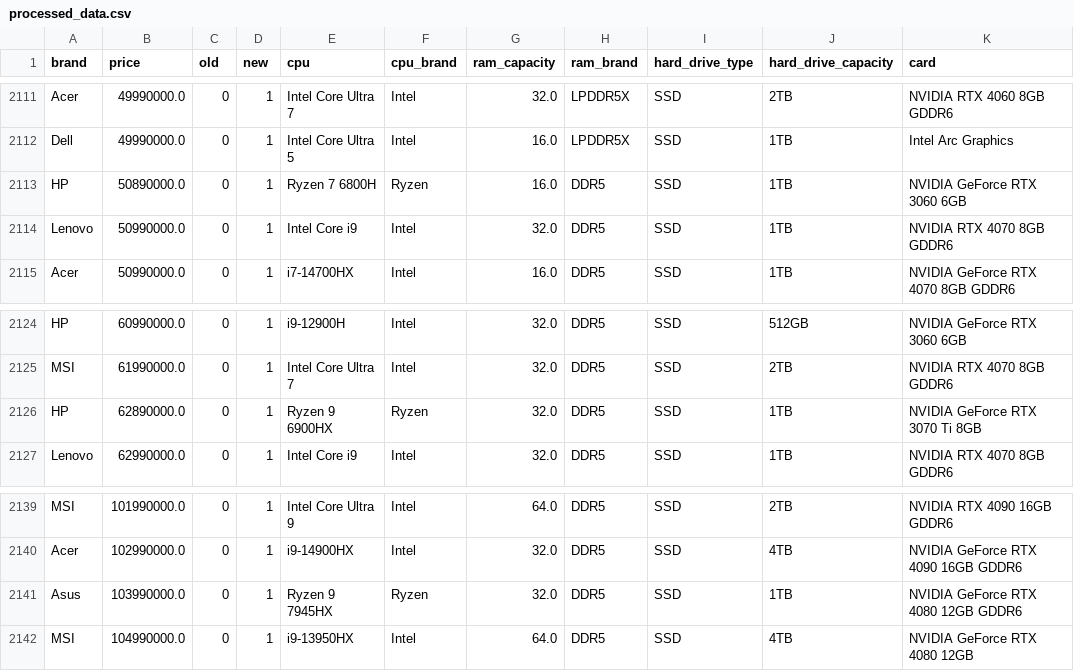
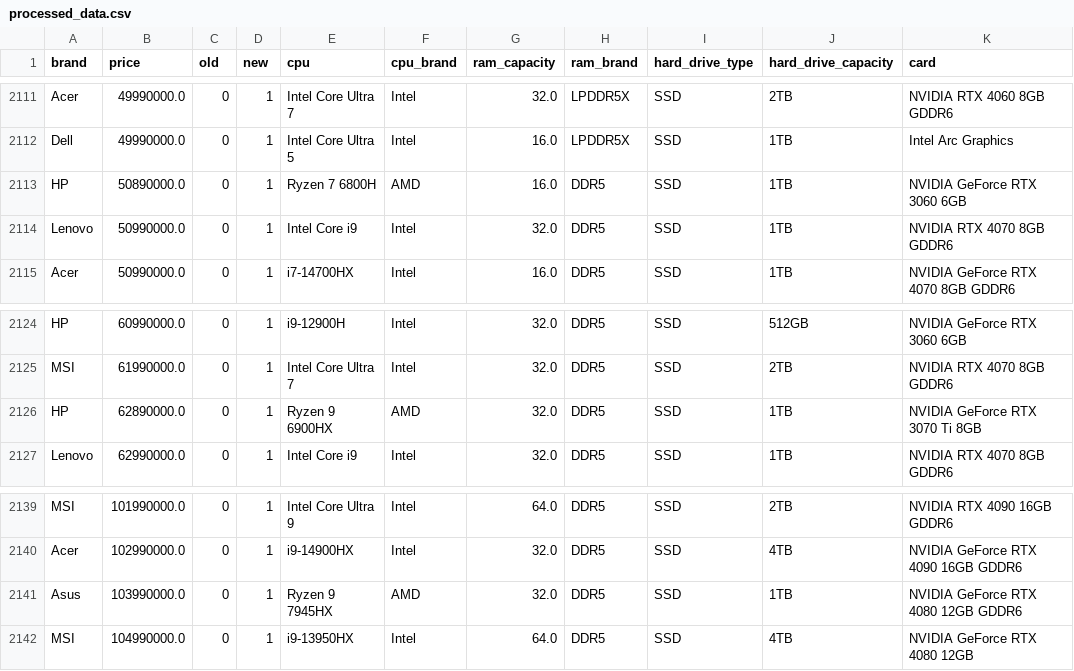
Before and after one commit to MinhPhucLe/Data-Science-Project, a CSV file: Data/processed_data.csv, drawn as a sheet; only a part is shown, gaps mark what is left out; the diff covers the shown part only; the diff names each change by its address in the sheet, - before the commit and + after, or states it on an @@ line.

Commit message:
:hammer: process cpu_brand again, fix predict price

```diff
--- a/Data/processed_data.csv
+++ b/Data/processed_data.csv
-F2113 (cpu_brand): Ryzen
+F2113 (cpu_brand): AMD
-F2126 (cpu_brand): Ryzen
+F2126 (cpu_brand): AMD
-F2141 (cpu_brand): Ryzen
+F2141 (cpu_brand): AMD
```
Also changed, not shown: 10 edited cells elsewhere in this file, 2 other files.
